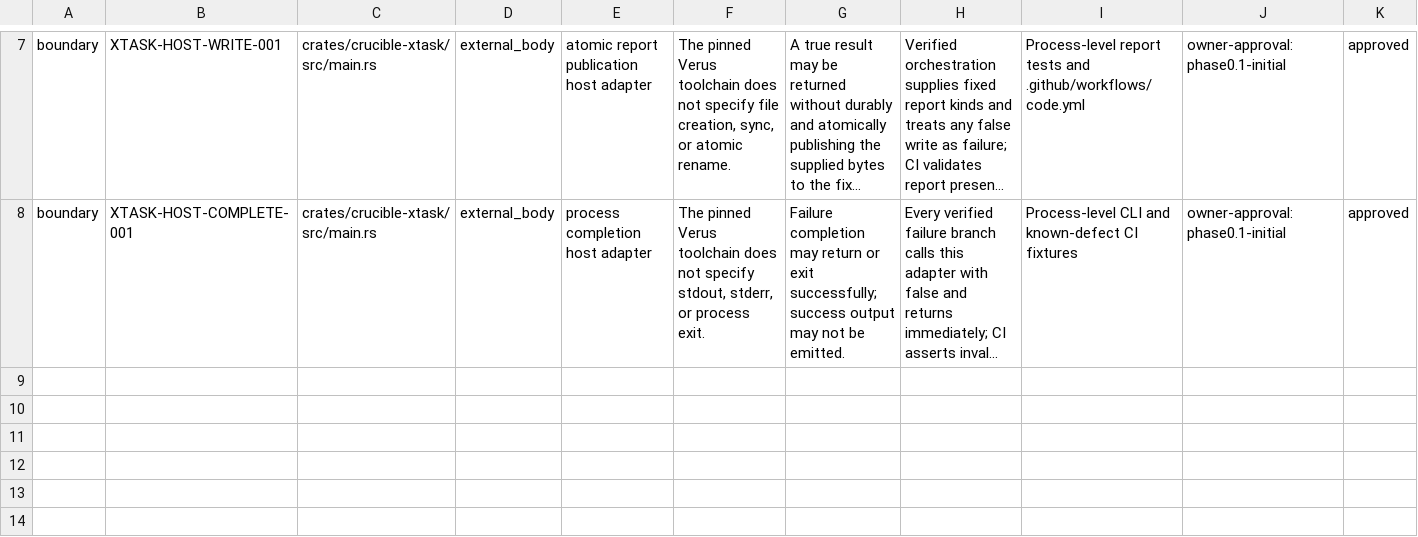
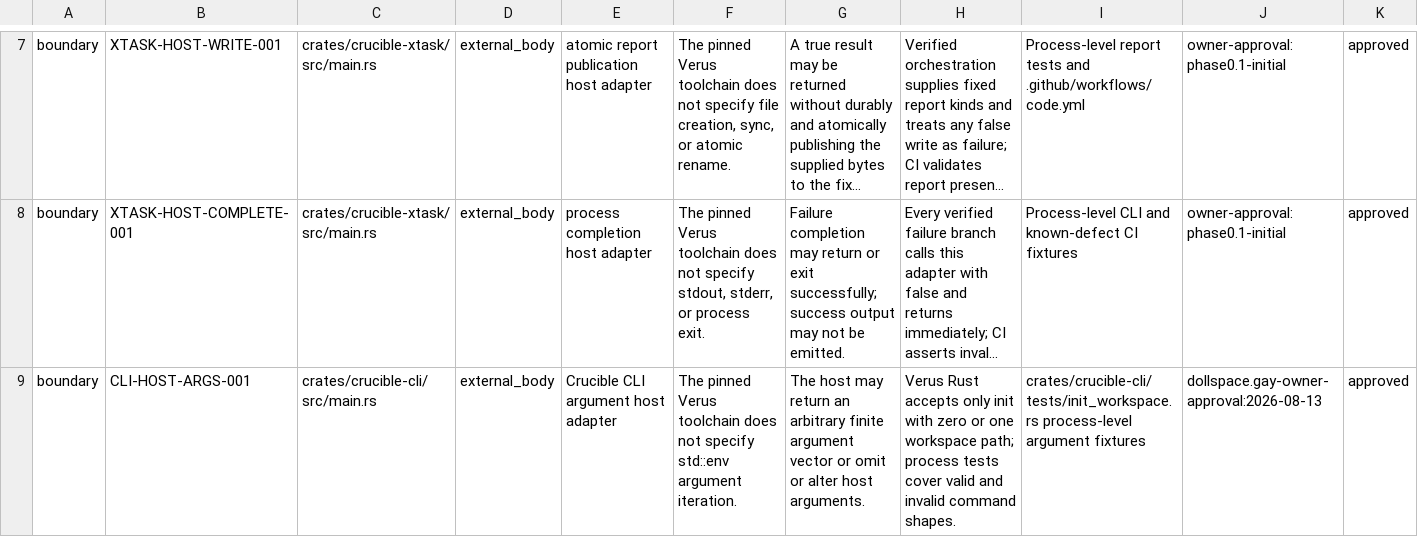
Before and after one commit to Corvidae-Coding-Projects/crucible, a TSV file: tcb/ledger.tsv, drawn as a sheet; only a part is shown, gaps mark what is left out; long unchanged cells end in …; rows hold the shown columns only; the diff covers the shown part only; the diff names each change by its address in the sheet, - before the commit and + after, or states it on an @@ line.

```diff
--- a/tcb/ledger.tsv
+++ b/tcb/ledger.tsv
+row 9: boundary | CLI-HOST-ARGS-001 | crates/crucible-cli/src/main.rs | external_body | Crucible CLI argument host adapter | The pinned Verus toolchain does not specify std::env argument iteration. | The host may return an arbitrary finite argument vector or omit or alter host arguments. | Verus Rust accepts only init with zero or one workspace path; process tests cover valid and invalid command shapes. | crates/crucible-cli/tests/init_workspace.rs process-level argument fixtures | dollspace.gay-owner-approval:2026-08-13 | approved
```
Also changed, not shown: 2 added rows elsewhere in this file, tcb/approved.tsv, 15 other files.
